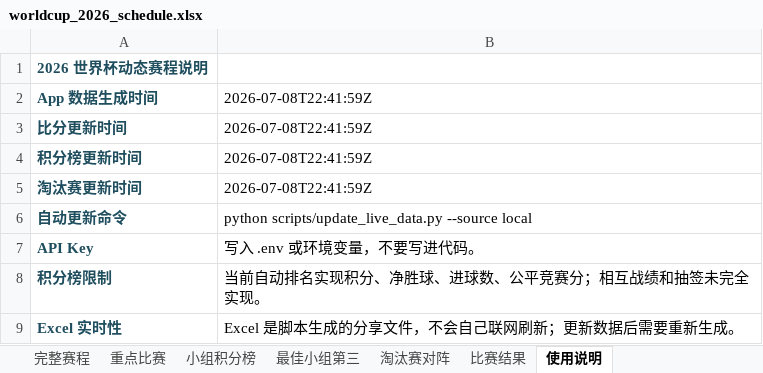
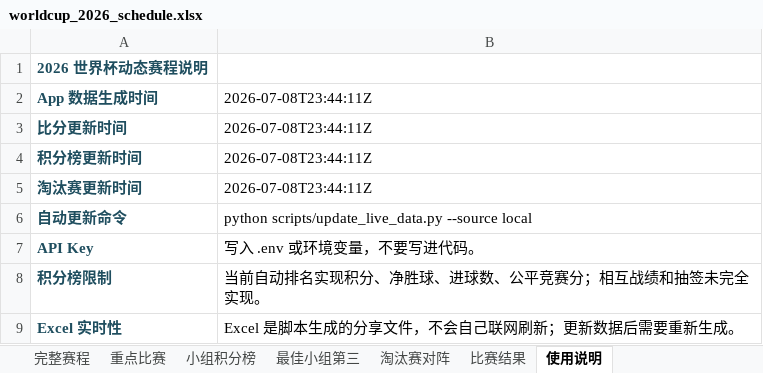
Before and after one commit to zhaojinwen2023-oss/World-Cup-2026, an Excel workbook: worldcup-schedule/output/worldcup_2026_schedule.xlsx, sheet 使用说明, drawn as a sheet; values as stored, in another font and other column widths than the file's, no borders; the diff names each change by its address in the sheet, - before the commit and + after, or states it on an @@ line.

```diff
--- a/worldcup-schedule/output/worldcup_2026_schedule.xlsx (sheet 使用说明)
+++ b/worldcup-schedule/output/worldcup_2026_schedule.xlsx (sheet 使用说明)
-B2:B5: 2026-07-08T22:41:59Z
+B2:B5: 2026-07-08T23:44:11Z
```
Also changed, not shown: sheet 完整赛程, sheet 比赛结果, 6 other files.
